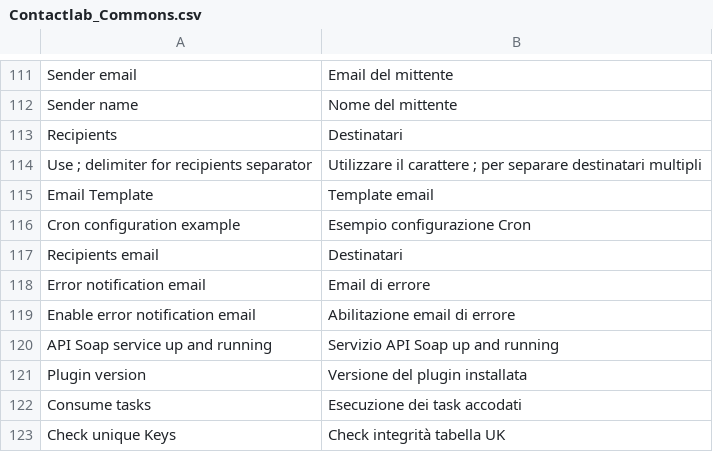
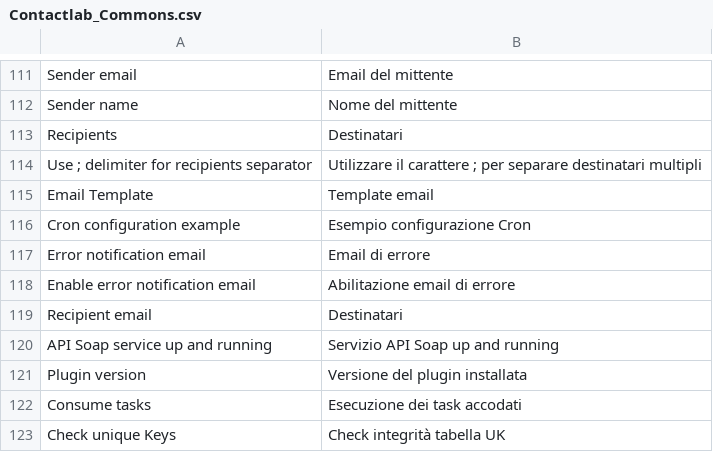
Before and after one commit to contactlab/contactlab-magento-connect, a CSV file: app/locale/it_IT/contactlab/Contactlab_Commons.csv, drawn as a sheet; only a part is shown, gaps mark what is left out; removed rows and columns are numbered as before the commit, all else as after; the diff names each change by its address in the sheet, - before the commit and + after, or states it on an @@ line.

Commit message:
Recipient email made singular

```diff
--- a/app/locale/it_IT/contactlab/Contactlab_Commons.csv
+++ b/app/locale/it_IT/contactlab/Contactlab_Commons.csv
-row 117: Recipients email | Destinatari
+row 119: Recipient email | Destinatari
```
Also changed, not shown: 1 other file.
